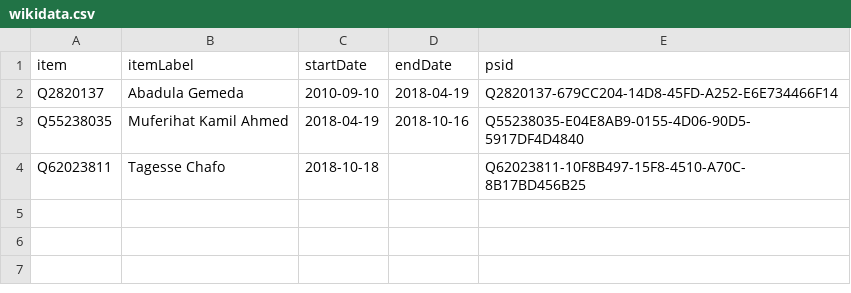
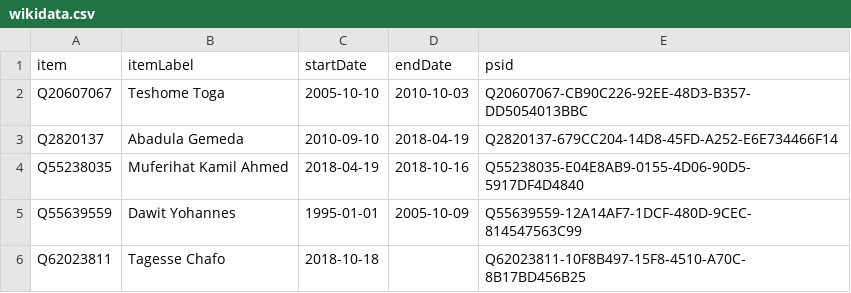
Before and after one commit to every-politician-scrapers/ethiopia-ministers, a CSV file: sources/speaker-enwiki/wikidata.csv, drawn as a sheet.

Commit message:
Compare external sources to Wikidata

```diff
--- a/sources/speaker-enwiki/wikidata.csv
+++ b/sources/speaker-enwiki/wikidata.csv
@@ -1,4 +1,6 @@
 item,itemLabel,startDate,endDate,psid
+Q20607067,Teshome Toga,2005-10-10,2010-10-03,Q20607067-CB90C226-92EE-48D3-B357-DD5054013BBC
 Q2820137,Abadula Gemeda,2010-09-10,2018-04-19,Q2820137-679CC204-14D8-45FD-A252-E6E734466F14
 Q55238035,Muferihat Kamil Ahmed,2018-04-19,2018-10-16,Q55238035-E04E8AB9-0155-4D06-90D5-5917DF4D4840
+Q55639559,Dawit Yohannes,1995-01-01,2005-10-09,Q55639559-12A14AF7-1DCF-480D-9CEC-814547563C99
 Q62023811,Tagesse Chafo,2018-10-18,,Q62023811-10F8B497-15F8-4510-A70C-8B17BD456B25
```
Also changed, not shown: sources/speaker-enwiki/diff.csv.
